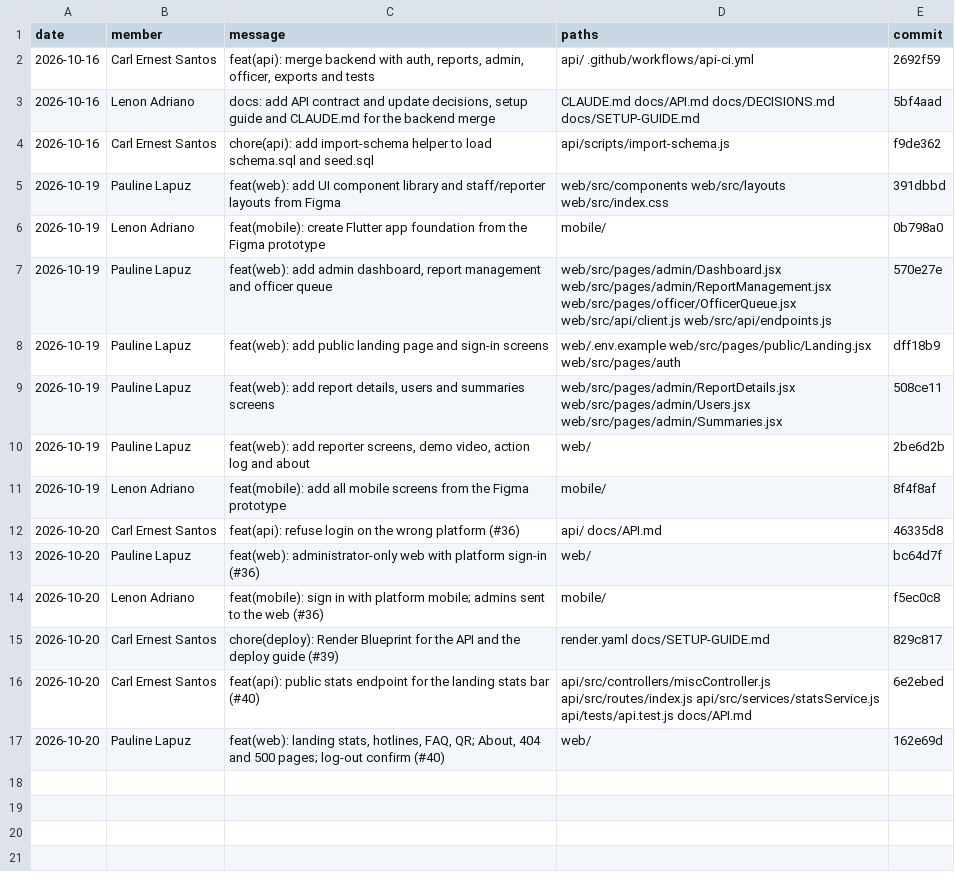
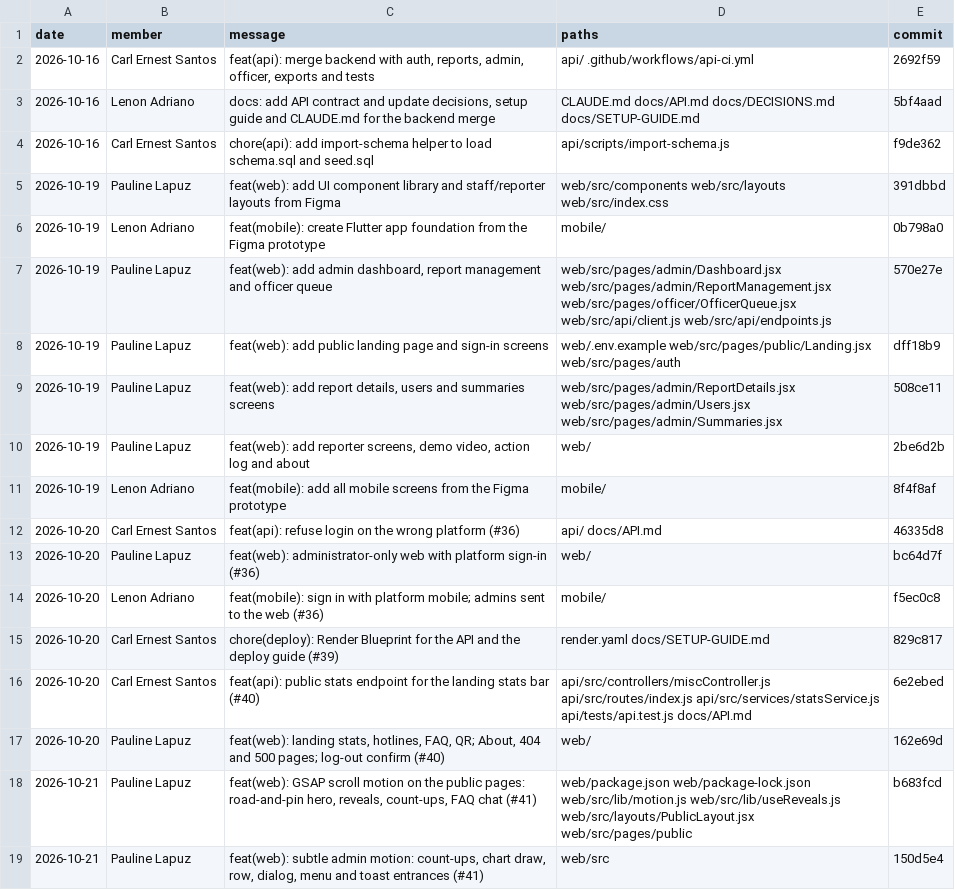
Before and after one commit to l3n8n-ocd/roadwatch, a CSV file: docs/contributions/handoff-log.csv, drawn as a sheet.

Commit message:
docs: record the #41 motion build; handoff log

```diff
--- a/docs/contributions/handoff-log.csv
+++ b/docs/contributions/handoff-log.csv
@@ -17 +17,3 @@ date,member,message,paths,commit
 2026-10-20,"Pauline Lapuz","feat(web): landing stats, hotlines, FAQ, QR; About, 404 and 500 pages; log-out confirm (#40)","web/",162e69d
+2026-10-21,"Pauline Lapuz","feat(web): GSAP scroll motion on the public pages: road-and-pin hero, reveals, count-ups, FAQ chat (#41)","web/package.json web/package-lock.json web/src/lib/motion.js web/src/lib/useReveals.js web/src/layouts/PublicLayout.jsx web/src/pages/public",b683fcd
+2026-10-21,"Pauline Lapuz","feat(web): subtle admin motion: count-ups, chart draw, row, dialog, menu and toast entrances (#41)","web/src",150d5e4
```
Also changed, not shown: 4 other files.
